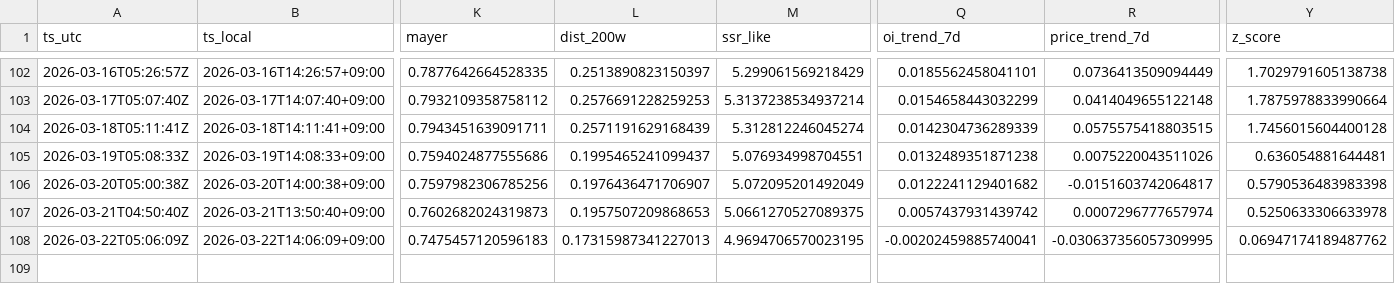
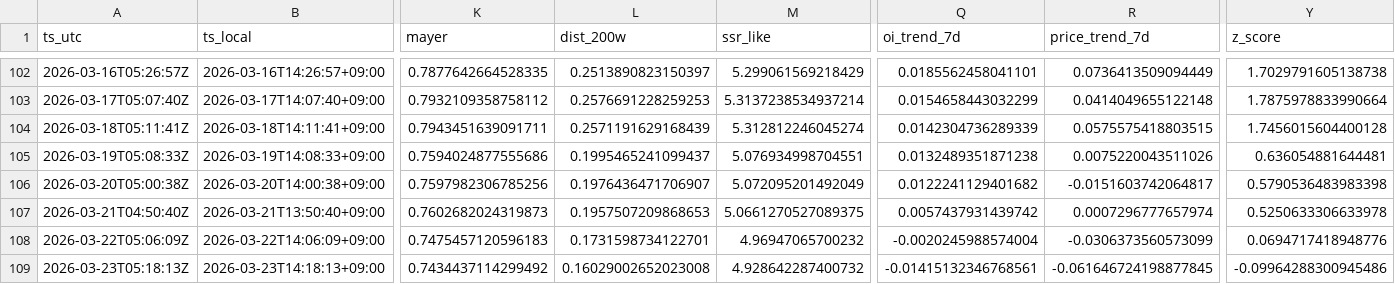
Before and after one commit to sunsiyuan/btc-dca-bot, a CSV file: logs/dca_runs.csv, drawn as a sheet; only a part is shown, gaps mark what is left out; rows hold the shown columns only; the diff names each change by its address in the sheet, - before the commit and + after, or states it on an @@ line.

Commit message:
chore: update daily DCA log

```diff
--- a/logs/dca_runs.csv
+++ b/logs/dca_runs.csv
-L108 (dist_200w): 0.17315987341227013
+L108 (dist_200w): 0.1731598734122701
-M108 (ssr_like): 4.9694706570023195
+M108 (ssr_like): 4.96947065700232
-Q108 (oi_trend_7d): -0.00202459885740041
+Q108 (oi_trend_7d): -0.0020245988574004
-R108 (price_trend_7d): -0.030637356057309995
+R108 (price_trend_7d): -0.0306373560573099
-Y108 (z_score): 0.06947174189487762
+Y108 (z_score): 0.0694717418948776
+row 109: 2026-03-23T05:18:13Z | 2026-03-23T14:18:13+09:00 | 0.7434437114299492 | 0.16029002652023008 | 4.928642287400732 | -0.01415132346768561 | -0.061646724198877845 | -0.09964288300945486
```
